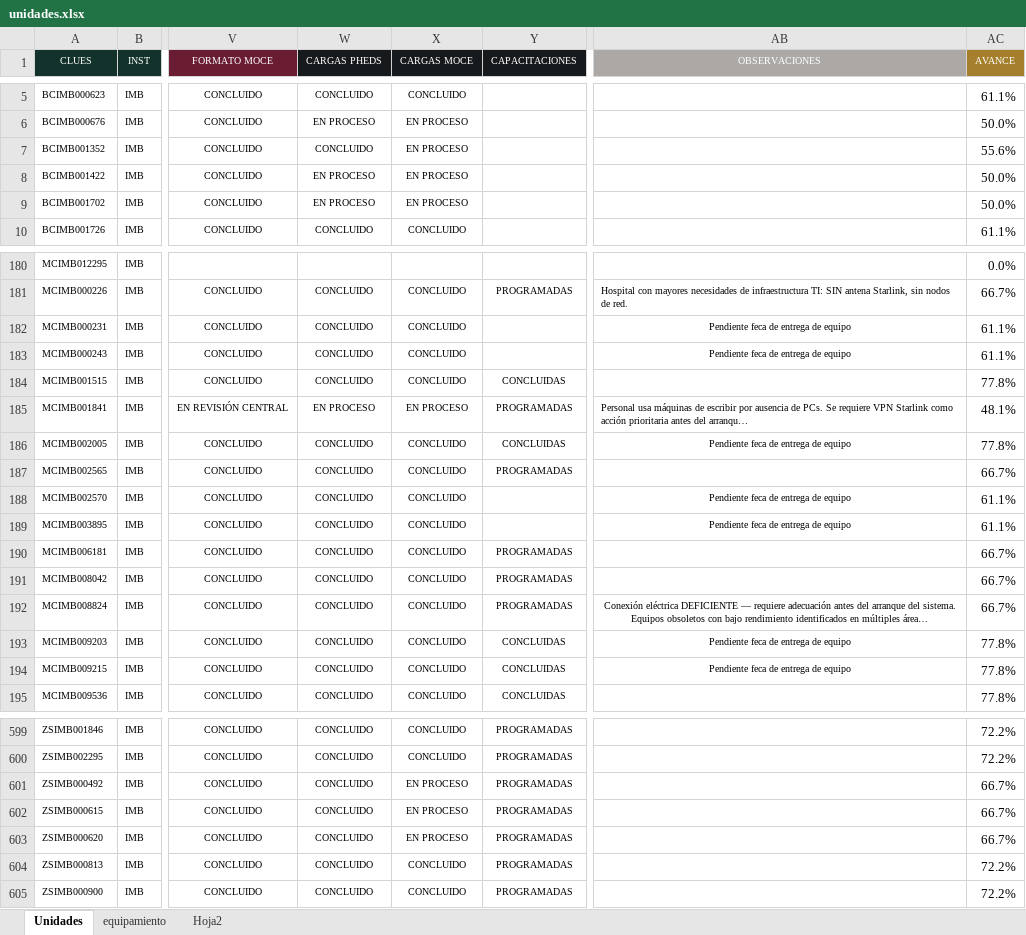
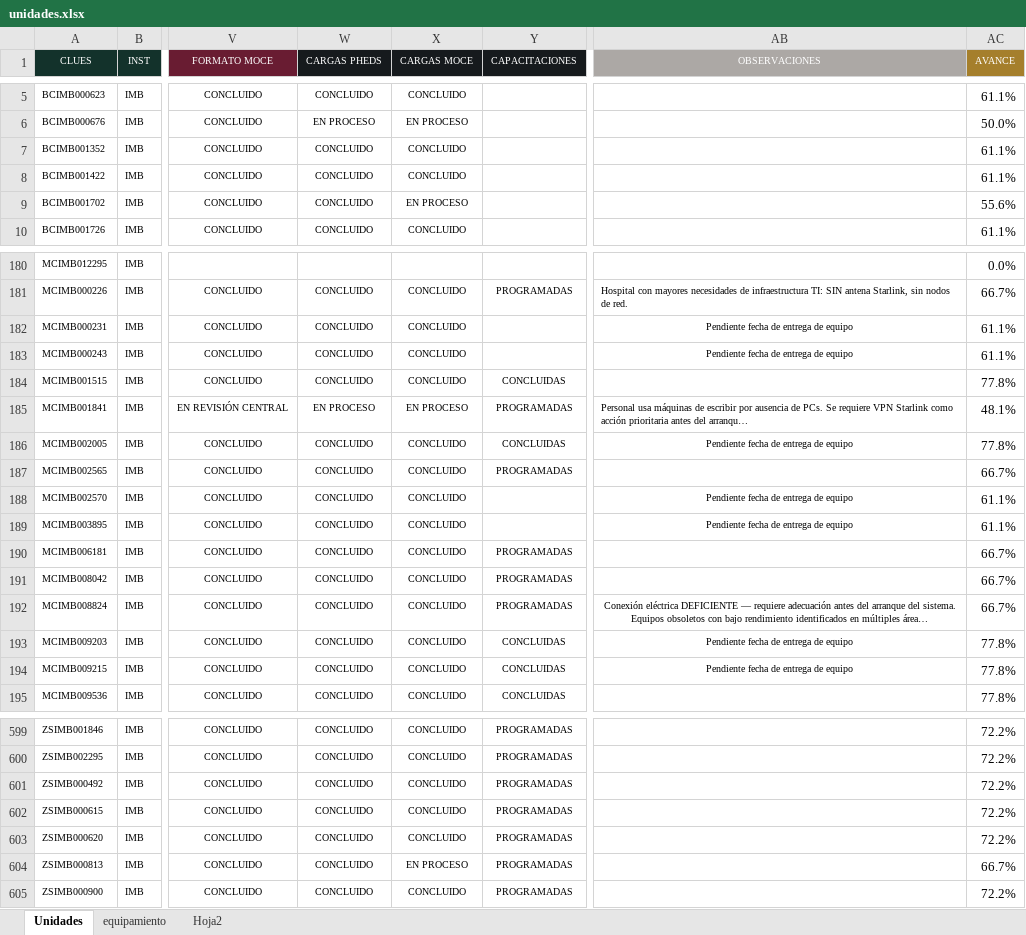
Before and after one commit to DanielJimenezA/avance_celulas_eds, an Excel workbook: data/unidades.xlsx, sheet Unidades, drawn as a sheet; only a part is shown, gaps mark what is left out; long unchanged cells end in …; values as stored, in another font and other column widths than the file's, no borders; conditional formats not drawn; the diff covers the shown part only; the diff names each change by its address in the sheet, - before the commit and + after, or states it on an @@ line.

Commit message:
Se actualizan avances

```diff
--- a/data/unidades.xlsx (sheet Unidades)
+++ b/data/unidades.xlsx (sheet Unidades)
-X7:X8 (CARGAS MOCE): EN PROCESO
+X7:X8 (CARGAS MOCE): CONCLUIDO
-AC7 (AVANCE): 55.6%
+AC7 (AVANCE): 61.1%
-W8:W9 (CARGAS PHEDS): EN PROCESO
+W8:W9 (CARGAS PHEDS): CONCLUIDO
-AC8 (AVANCE): 50.0%
+AC8 (AVANCE): 61.1%
-AC9 (AVANCE): 50.0%
+AC9 (AVANCE): 55.6%
-AB182:AB183 (OBSERVACIONES): Pendiente feca de entrega de equipo
+AB182:AB183 (OBSERVACIONES): Pendiente fecha de entrega de equipo
-AB186 (OBSERVACIONES): Pendiente feca de entrega de equipo
+AB186 (OBSERVACIONES): Pendiente fecha de entrega de equipo
-AB188:AB189 (OBSERVACIONES): Pendiente feca de entrega de equipo
+AB188:AB189 (OBSERVACIONES): Pendiente fecha de entrega de equipo
-AB193:AB194 (OBSERVACIONES): Pendiente feca de entrega de equipo
+AB193:AB194 (OBSERVACIONES): Pendiente fecha de entrega de equipo
-X601:X603 (CARGAS MOCE): EN PROCESO
+X601:X603 (CARGAS MOCE): CONCLUIDO
-AC601:AC603 (AVANCE): 66.7%
+AC601:AC603 (AVANCE): 72.2%
-X604 (CARGAS MOCE): CONCLUIDO
+X604 (CARGAS MOCE): EN PROCESO
-AC604 (AVANCE): 72.2%
+AC604 (AVANCE): 66.7%
```
Also changed, not shown: 1 added row, 1 removed row and 92 edited cells elsewhere in this sheet, data/diagnostico_coincidencias.xlsx, 1 other file.
